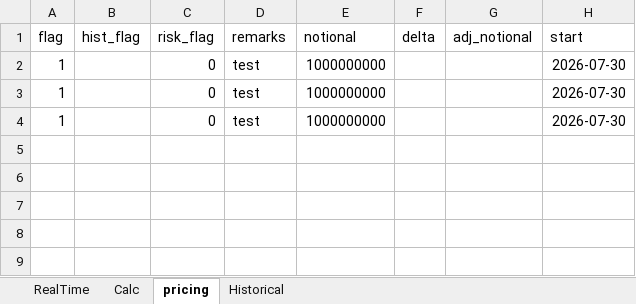
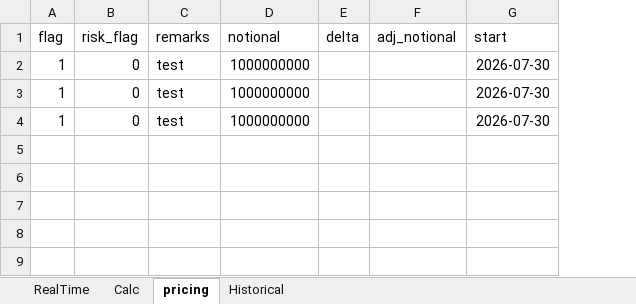
Before and after one commit to Nova-jp/pricing-sheet, an Excel workbook: PricingSheet_template.xlsx, sheet pricing, drawn as a sheet; only a part is shown; values as stored, in another font and other column widths than the file's, no borders; the diff names each change by its address in the sheet, - before the commit and + after, or states it on an @@ line.

```diff
--- a/PricingSheet_template.xlsx (sheet pricing)
+++ b/PricingSheet_template.xlsx (sheet pricing)
-column B (hist_flag), empty
```
Also changed, not shown: 18 other files.
